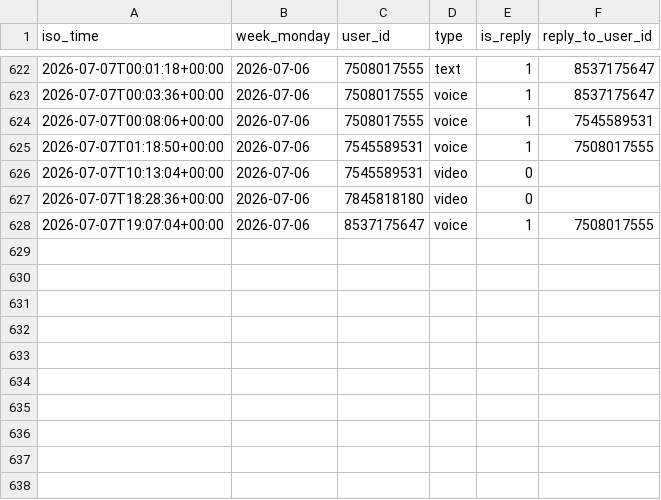
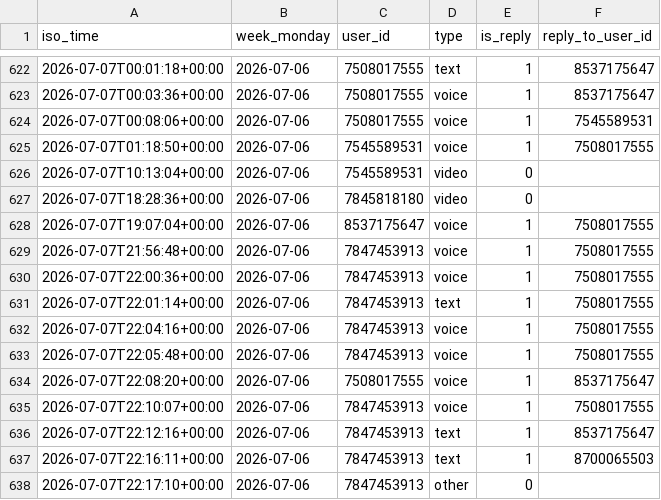
Before and after one commit to Mehinewe/weekly-topic-telegram, a CSV file: activity_log.csv, drawn as a sheet; only a part is shown, gaps mark what is left out.

```diff
--- a/activity_log.csv
+++ b/activity_log.csv
@@ -628 +628,11 @@ iso_time,week_monday,user_id,type,is_reply,reply_to_user_id
 2026-07-07T19:07:04+00:00,2026-07-06,8537175647,voice,1,7508017555
+2026-07-07T21:56:48+00:00,2026-07-06,7847453913,voice,1,7508017555
+2026-07-07T22:00:36+00:00,2026-07-06,7847453913,voice,1,7508017555
+2026-07-07T22:01:14+00:00,2026-07-06,7847453913,text,1,7508017555
+2026-07-07T22:04:16+00:00,2026-07-06,7847453913,voice,1,7508017555
+2026-07-07T22:05:48+00:00,2026-07-06,7847453913,voice,1,7508017555
+2026-07-07T22:08:20+00:00,2026-07-06,7508017555,voice,1,8537175647
+2026-07-07T22:10:07+00:00,2026-07-06,7847453913,voice,1,7508017555
+2026-07-07T22:12:16+00:00,2026-07-06,7847453913,text,1,8537175647
+2026-07-07T22:16:11+00:00,2026-07-06,7847453913,text,1,8700065503
+2026-07-07T22:17:10+00:00,2026-07-06,7847453913,other,0,
```
Also changed, not shown: 1 other file.
